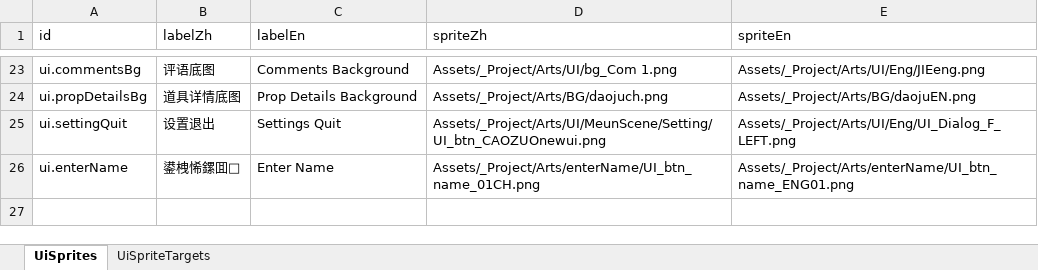
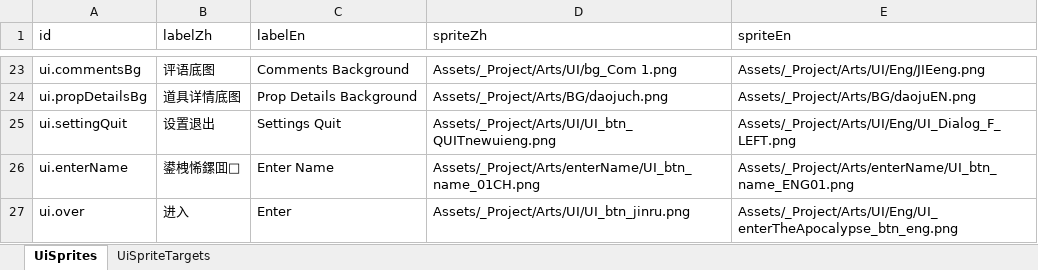
Before and after one commit to tujiali53-alt/TGJ_music, an Excel workbook: CookingClient/Assets/_Project/Data/Tables/UiSpriteTables.xlsx, sheet UiSprites, drawn as a sheet; only a part is shown, gaps mark what is left out; values as stored, in another font and other column widths than the file's, no borders; the diff names each change by its address in the sheet, - before the commit and + after, or states it on an @@ line.

```diff
--- a/CookingClient/Assets/_Project/Data/Tables/UiSpriteTables.xlsx (sheet UiSprites)
+++ b/CookingClient/Assets/_Project/Data/Tables/UiSpriteTables.xlsx (sheet UiSprites)
-D25 (spriteZh): Assets/_Project/Arts/UI/MeunScene/Setting/UI_btn_CAOZUOnewui.png
+D25 (spriteZh): Assets/_Project/Arts/UI/UI_btn_QUITnewuieng.png
+row 27: ui.over | 进入 | Enter | Assets/_Project/Arts/UI/UI_btn_jinru.png | Assets/_Project/Arts/UI/Eng/UI_enterTheApocalypse_btn_eng.png
```
Also changed, not shown: sheet UiSpriteTargets, CookingClient/Assets/_Project/Data/Tables/DiaryTables.xlsx, 12 other files.
